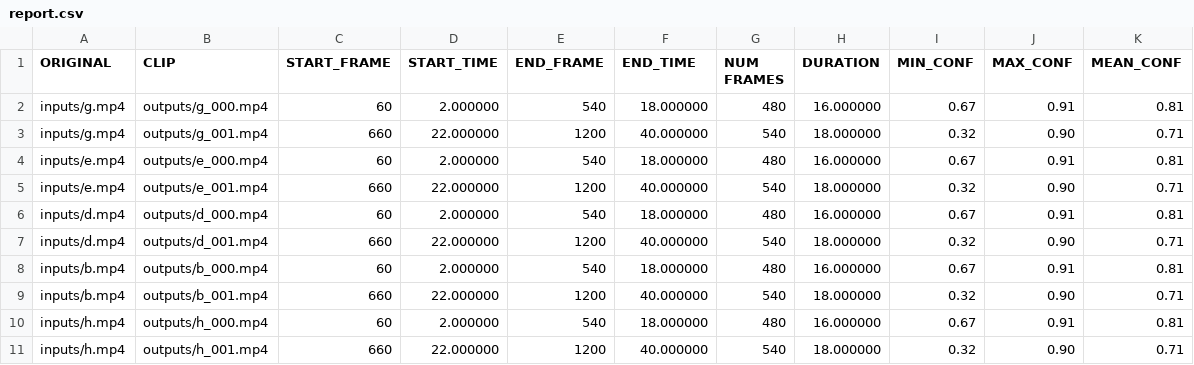
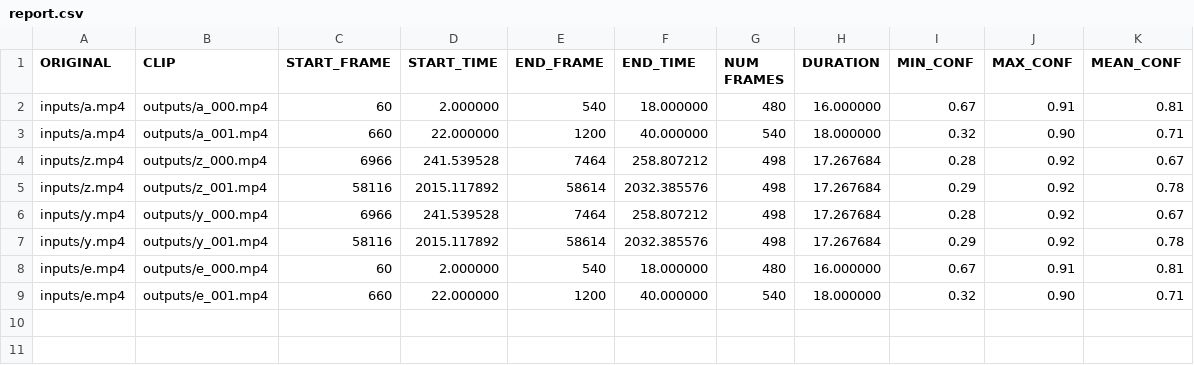
Before and after one commit to sheneman/tigervid, a CSV file: report.csv, drawn as a sheet.

```diff
--- a/report.csv
+++ b/report.csv
@@ -1,11 +1,9 @@
 ORIGINAL, CLIP, START_FRAME, START_TIME, END_FRAME, END_TIME, NUM FRAMES, DURATION, MIN_CONF, MAX_CONF, MEAN_CONF
-"inputs/g.mp4", "outputs/g_000.mp4", 60, 2.000000, 540, 18.000000, 480, 16.000000, 0.67, 0.91, 0.81
-"inputs/g.mp4", "outputs/g_001.mp4", 660, 22.000000, 1200, 40.000000, 540, 18.000000, 0.32, 0.90, 0.71
+"inputs/a.mp4", "outputs/a_000.mp4", 60, 2.000000, 540, 18.000000, 480, 16.000000, 0.67, 0.91, 0.81
+"inputs/a.mp4", "outputs/a_001.mp4", 660, 22.000000, 1200, 40.000000, 540, 18.000000, 0.32, 0.90, 0.71
+"inputs/z.mp4", "outputs/z_000.mp4", 6966, 241.539528, 7464, 258.807212, 498, 17.267684, 0.28, 0.92, 0.67
+"inputs/z.mp4", "outputs/z_001.mp4", 58116, 2015.117892, 58614, 2032.385576, 498, 17.267684, 0.29, 0.92, 0.78
+"inputs/y.mp4", "outputs/y_000.mp4", 6966, 241.539528, 7464, 258.807212, 498, 17.267684, 0.28, 0.92, 0.67
+"inputs/y.mp4", "outputs/y_001.mp4", 58116, 2015.117892, 58614, 2032.385576, 498, 17.267684, 0.29, 0.92, 0.78
 "inputs/e.mp4", "outputs/e_000.mp4", 60, 2.000000, 540, 18.000000, 480, 16.000000, 0.67, 0.91, 0.81
 "inputs/e.mp4", "outputs/e_001.mp4", 660, 22.000000, 1200, 40.000000, 540, 18.000000, 0.32, 0.90, 0.71
-"inputs/d.mp4", "outputs/d_000.mp4", 60, 2.000000, 540, 18.000000, 480, 16.000000, 0.67, 0.91, 0.81
-"inputs/d.mp4", "outputs/d_001.mp4", 660, 22.000000, 1200, 40.000000, 540, 18.000000, 0.32, 0.90, 0.71
-"inputs/b.mp4", "outputs/b_000.mp4", 60, 2.000000, 540, 18.000000, 480, 16.000000, 0.67, 0.91, 0.81
-"inputs/b.mp4", "outputs/b_001.mp4", 660, 22.000000, 1200, 40.000000, 540, 18.000000, 0.32, 0.90, 0.71
-"inputs/h.mp4", "outputs/h_000.mp4", 60, 2.000000, 540, 18.000000, 480, 16.000000, 0.67, 0.91, 0.81
-"inputs/h.mp4", "outputs/h_001.mp4", 660, 22.000000, 1200, 40.000000, 540, 18.000000, 0.32, 0.90, 0.71
```
Also changed, not shown: 1 other file.
